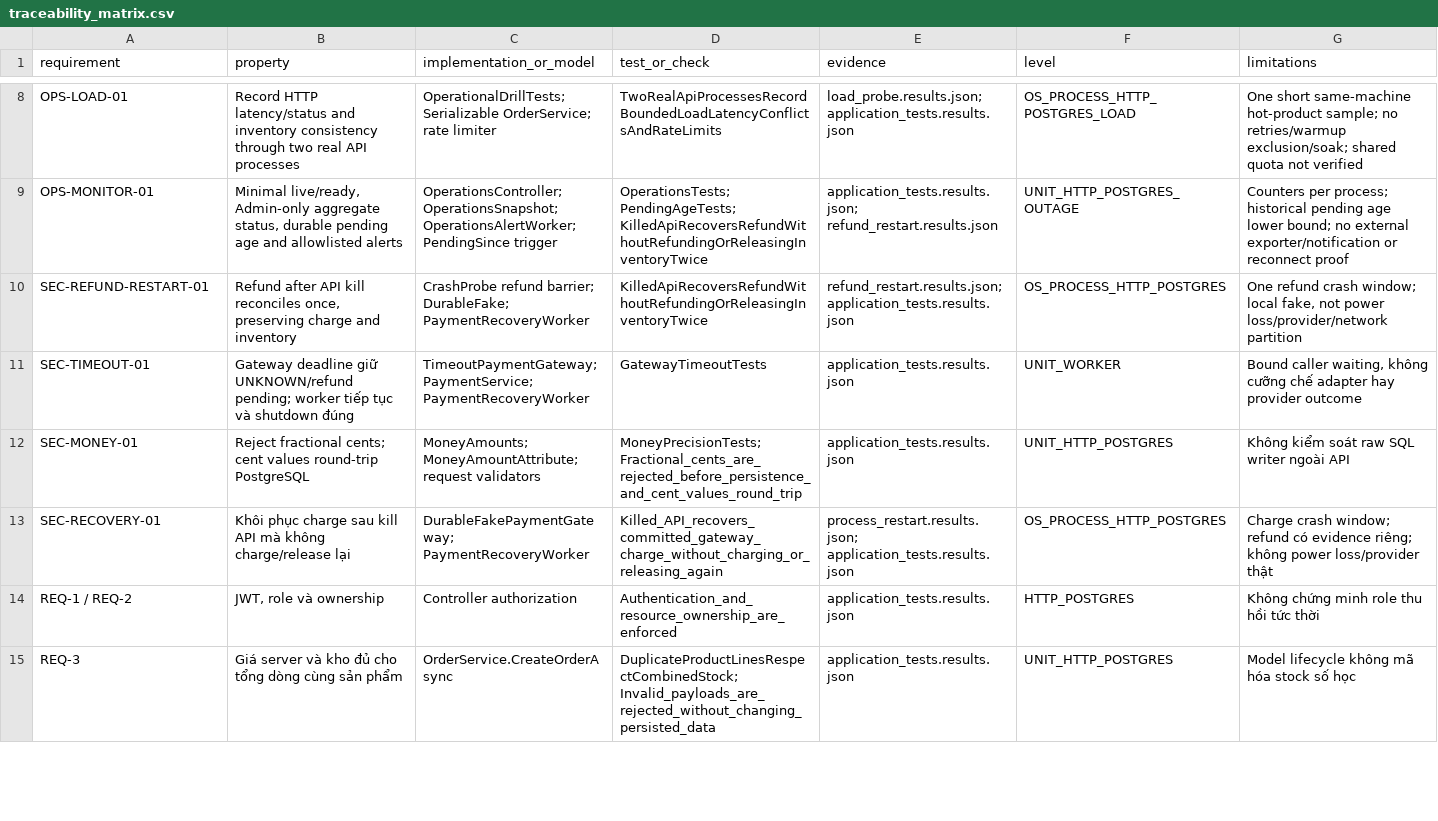
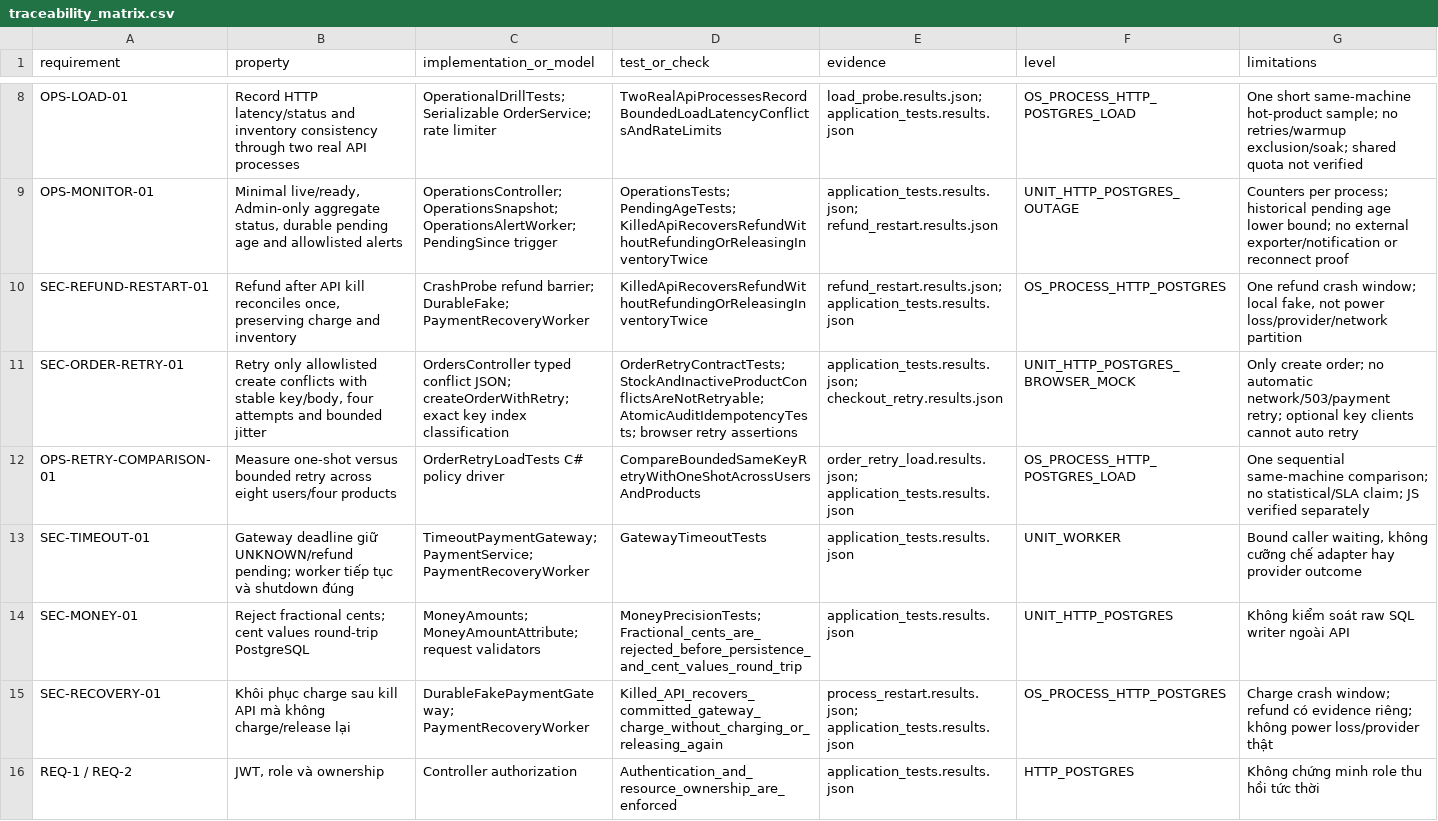
Before and after one commit to HoagnPham/OrderPaymentMicroservice, a CSV file: security-analysis/results/traceability_matrix.csv, drawn as a sheet; only a part is shown, gaps mark what is left out; the shorter side is filled out with more unchanged rows.

Commit message:
triển khai retry tạo đơn: tối đa 4 lần/8 giây, backoff ngẫu nhiên, giữ nguyên key/payload. Hết kho hoặc key không khớp nội dung sẽ không tự retry

```diff
--- a/security-analysis/results/traceability_matrix.csv
+++ b/security-analysis/results/traceability_matrix.csv
@@ -10,2 +10,4 @@ OPS-MONITOR-01,"Minimal live/ready, Admin-only aggregate status, durable pending
 SEC-REFUND-RESTART-01,"Refund after API kill reconciles once, preserving charge and inventory",CrashProbe refund barrier; DurableFake; PaymentRecoveryWorker,KilledApiRecoversRefundWithoutRefundingOrReleasingInventoryTwice,refund_restart.results.json; application_tests.results.json,OS_PROCESS_HTTP_POSTGRES,"One refund crash window; local fake, not power loss/provider/network partition"
+SEC-ORDER-RETRY-01,"Retry only allowlisted create conflicts with stable key/body, four attempts and bounded jitter",OrdersController typed conflict JSON; createOrderWithRetry; exact key index classification,OrderRetryContractTests; StockAndInactiveProductConflictsAreNotRetryable; AtomicAuditIdempotencyTests; browser retry assertions,application_tests.results.json; checkout_retry.results.json,UNIT_HTTP_POSTGRES_BROWSER_MOCK,Only create order; no automatic network/503/payment retry; optional key clients cannot auto retry
+OPS-RETRY-COMPARISON-01,Measure one-shot versus bounded retry across eight users/four products,OrderRetryLoadTests C# policy driver,CompareBoundedSameKeyRetryWithOneShotAcrossUsersAndProducts,order_retry_load.results.json; application_tests.results.json,OS_PROCESS_HTTP_POSTGRES_LOAD,One sequential same-machine comparison; no statistical/SLA claim; JS verified separately
 SEC-TIMEOUT-01,Gateway deadline giữ UNKNOWN/refund pending; worker tiếp tục và shutdown đúng,TimeoutPaymentGateway; PaymentService; PaymentRecoveryWorker,GatewayTimeoutTests,application_tests.results.json,UNIT_WORKER,"Bound caller waiting, không cưỡng chế adapter hay provider outcome"
```
Also changed, not shown: 31 other files.
